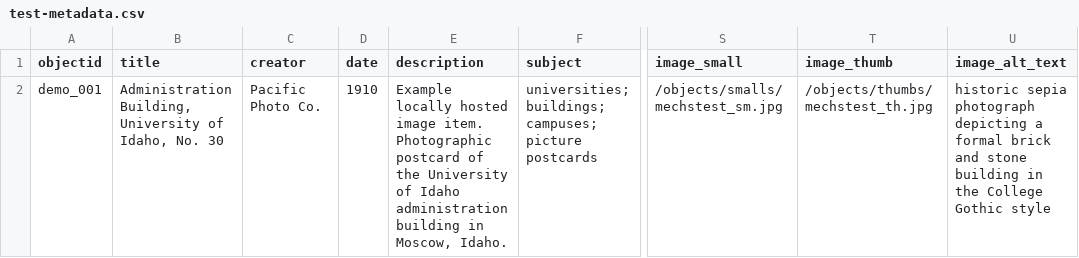
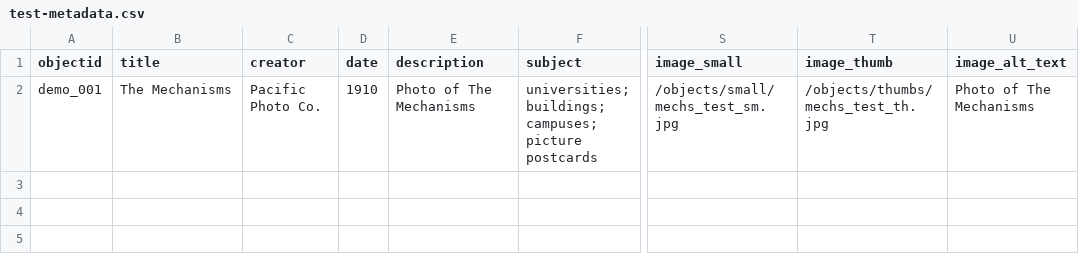
Before and after one commit to thewindandrain/collectionbuilder-test, a CSV file: _data/test-metadata.csv, drawn as a sheet; only a part is shown, gaps mark what is left out; the diff names each change by its address in the sheet, - before the commit and + after, or states it on an @@ line.

Commit message:
update metadata

```diff
--- a/_data/test-metadata.csv
+++ b/_data/test-metadata.csv
-B2 (title): Administration Building, University of Idaho, No. 30
+B2 (title): The Mechanisms
-E2 (description): Example locally hosted image item. Photographic postcard of the University of Idaho administration building in Moscow, Idaho.
+E2 (description): Photo of The Mechanisms
-S2 (image_small): /objects/smalls/mechstest_sm.jpg
+S2 (image_small): /objects/small/mechs_test_sm.jpg
-T2 (image_thumb): /objects/thumbs/mechstest_th.jpg
+T2 (image_thumb): /objects/thumbs/mechs_test_th.jpg
-U2 (image_alt_text): historic sepia photograph depicting a formal brick and stone building in the College Gothic style
+U2 (image_alt_text): Photo of The Mechanisms
```
